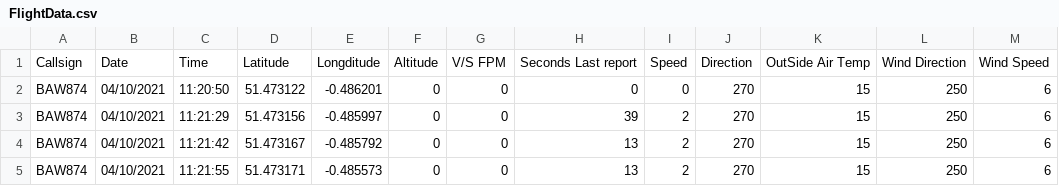
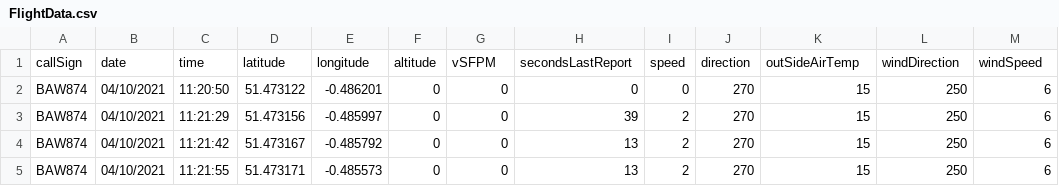
Before and after one commit to CliffAgius/TechDays2021, a CSV file: FlightData/FlightData.csv, drawn as a sheet; only a part is shown; removed rows and columns are numbered as before the commit, all else as after; the diff names each change by its address in the sheet, - before the commit and + after, or states it on an @@ line.

Commit message:
Update CSV Add Flight Simulator Code

```diff
--- a/FlightData/FlightData.csv
+++ b/FlightData/FlightData.csv
-row 1: Callsign | Date | Time | Latitude | Longditude | Altitude | V/S FPM | Seconds Last report | Speed | Direction | OutSide Air Temp | Wind Direction | Wind Speed
+row 1: callSign | date | time | latitude | longitude | altitude | vSFPM | secondsLastReport | speed | direction | outSideAirTemp | windDirection | windSpeed
```
Also changed, not shown: 1 other file.
